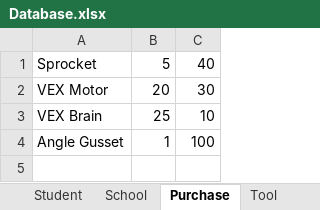
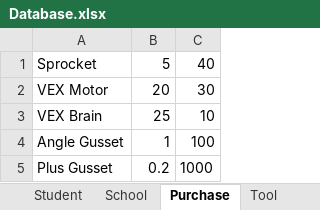
Before and after one commit to abaileyjr/ToolCheckGUI, an Excel workbook: Database.xlsx, sheet Purchase, drawn as a sheet; values as stored, in another font and other column widths than the file's, no borders; the diff names each change by its address in the sheet, - before the commit and + after, or states it on an @@ line.

```diff
--- a/Database.xlsx (sheet Purchase)
+++ b/Database.xlsx (sheet Purchase)
+row 5: Plus Gusset | 0.2 | 1000
```
Also changed, not shown: sheet Tool, sheet Mentor, sheet Student, sheet Staff, 1 other file.
